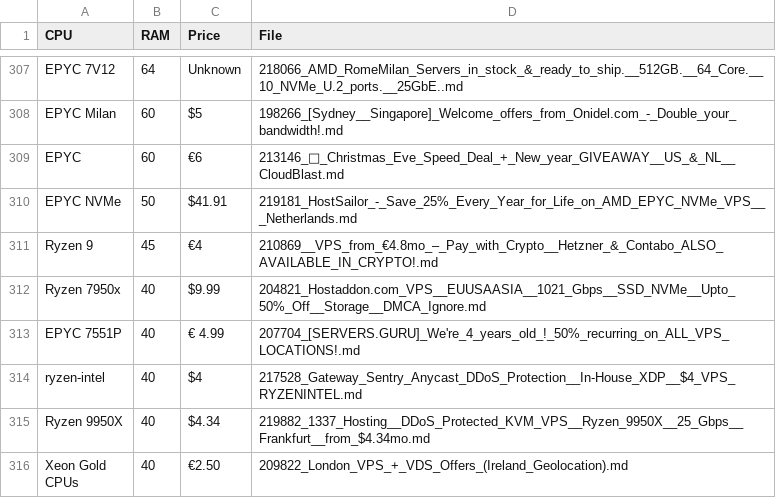
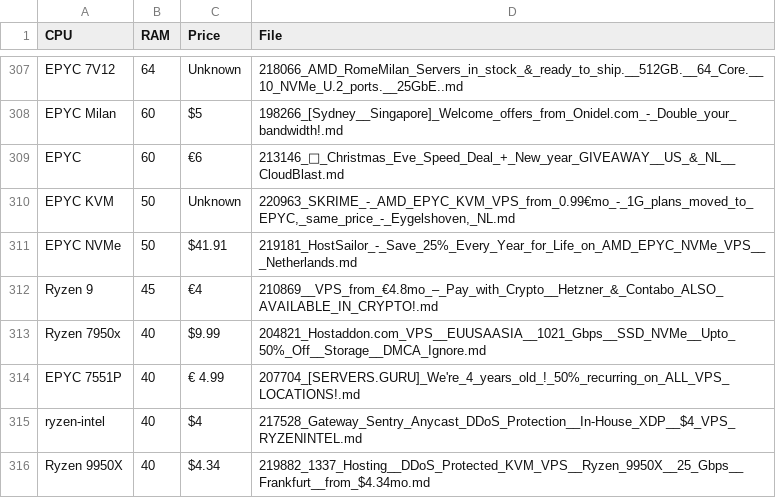
Before and after one commit to senpai-dei/server-signal-archive, a CSV file: glm4_candidates.csv, drawn as a sheet; only a part is shown, gaps mark what is left out; the shorter side is filled out with more unchanged rows; the diff names each change by its address in the sheet, - before the commit and + after, or states it on an @@ line.

```diff
--- a/glm4_candidates.csv
+++ b/glm4_candidates.csv
+row 310: EPYC KVM | 50 | Unknown | 220963_SKRIME_-_AMD_EPYC_KVM_VPS_from_0.99€mo_-_1G_plans_moved_to_EPYC,_same_price_-_Eygelshoven,_NL.md
```
Also changed, not shown: 7 other files.
